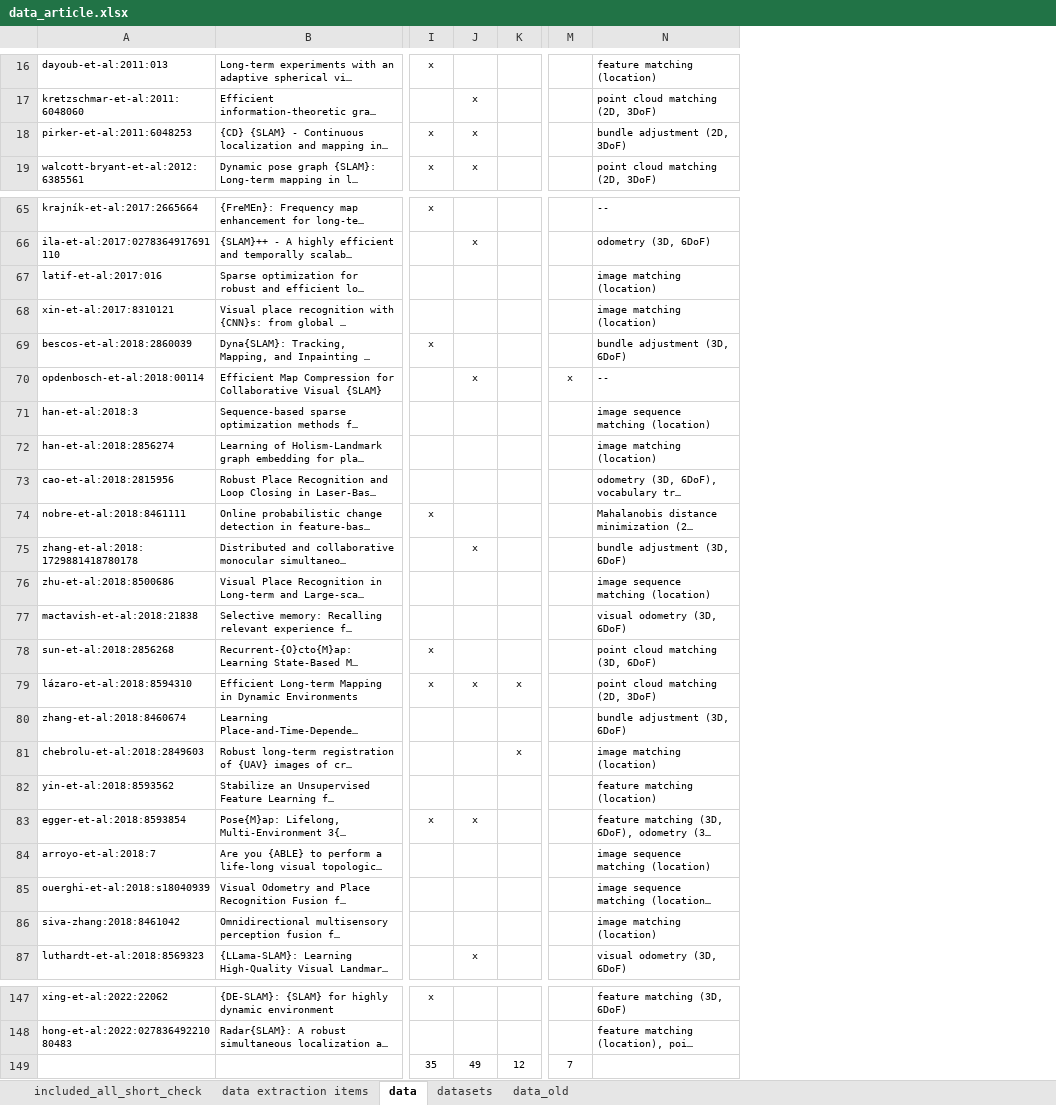
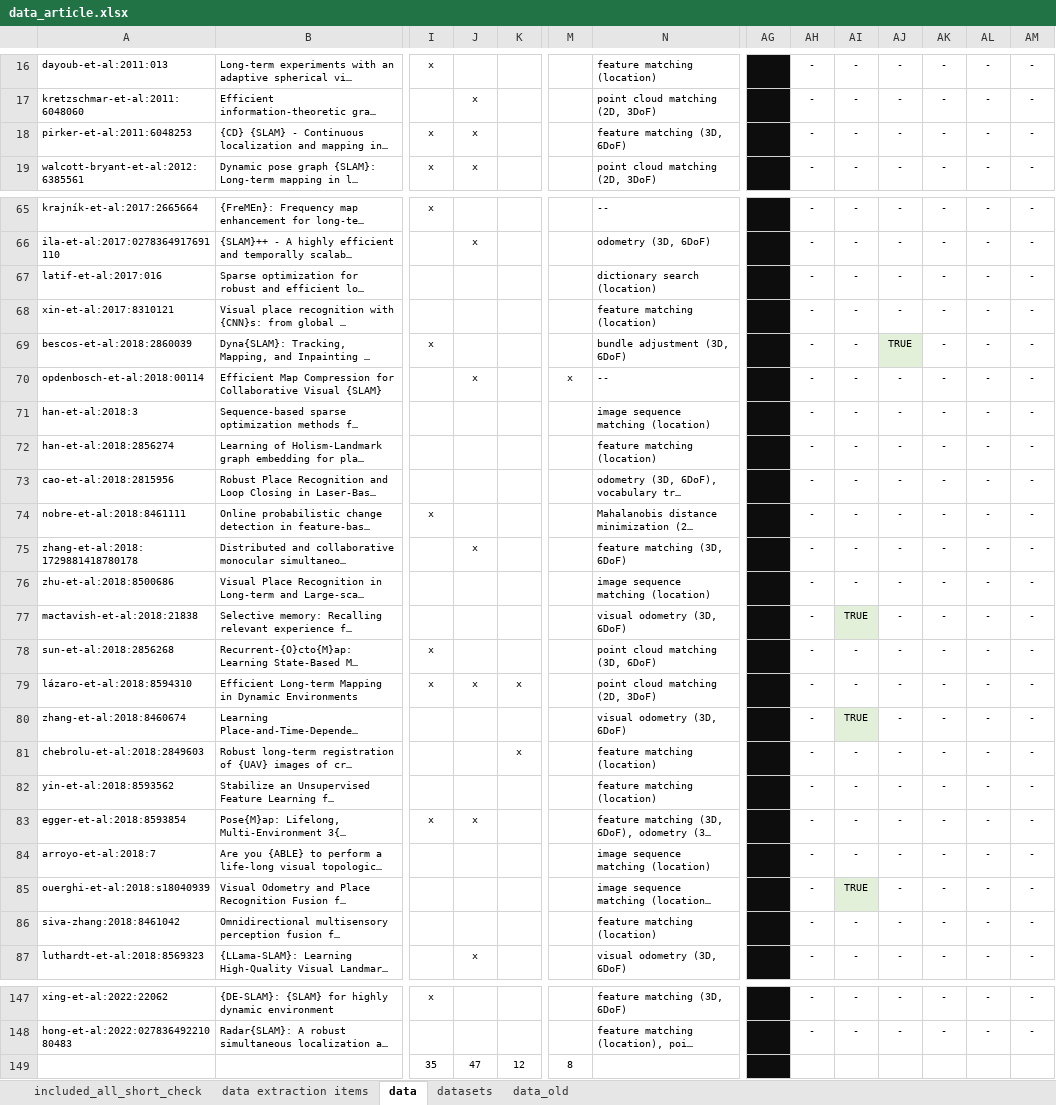
Before and after one commit to sousarbarb/slr-ltlm-mr, an Excel workbook: data/methodology/data-extraction/data_article.xlsx, sheet data, drawn as a sheet; only a part is shown, gaps mark what is left out; long unchanged cells end in …; values as stored, in another font and other column widths than the file's, no borders; table styles not drawn; the diff covers the shown part only; the diff names each change by its address in the sheet, - before the commit and + after, or states it on an @@ line.

Commit message:
Perform 6 checks on data extraction table

```diff
--- a/data/methodology/data-extraction/data_article.xlsx (sheet data)
+++ b/data/methodology/data-extraction/data_article.xlsx (sheet data)
+column AG, empty
+column AH, rows 16-19: all -; rows 65-87: all -; rows 147-148: - | -
+column AI, rows 16-19: all -; rows 65-87: - | - | - | - | - | - | - | - | - | - | - | - | TRUE | - | - | TRUE | - | - | - | - | TRUE | - | -; rows 147-148: - | -
+column AJ, rows 16-19: all -; rows 65-87: - | - | - | - | TRUE | - | - | - | - | - | - | - | - | - | - | - | - | - | - | - | - | - | -; rows 147-148: - | -
+column AK, rows 16-19: all -; rows 65-87: all -; rows 147-148: - | -
+column AL, rows 16-19: all -; rows 65-87: all -; rows 147-148: - | -
+column AM, rows 16-19: all -; rows 65-87: all -; rows 147-148: - | -
-N18: bundle adjustment (2D, 3DoF)
+N18: feature matching (3D, 6DoF)
-N67: image matching (location)
+N67: dictionary search (location)
-N68: image matching (location)
+N68: feature matching (location)
-N72: image matching (location)
+N72: feature matching (location)
-N75: bundle adjustment (3D, 6DoF)
+N75: feature matching (3D, 6DoF)
-N80: bundle adjustment (3D, 6DoF)
+N80: visual odometry (3D, 6DoF)
-N81: image matching (location)
+N81: feature matching (location)
-N86: image matching (location)
+N86: feature matching (location)
-J149: 49
+J149: 47
-M149: 7
+M149: 8
```
Also changed, not shown: 27 edited cells elsewhere in this sheet.
